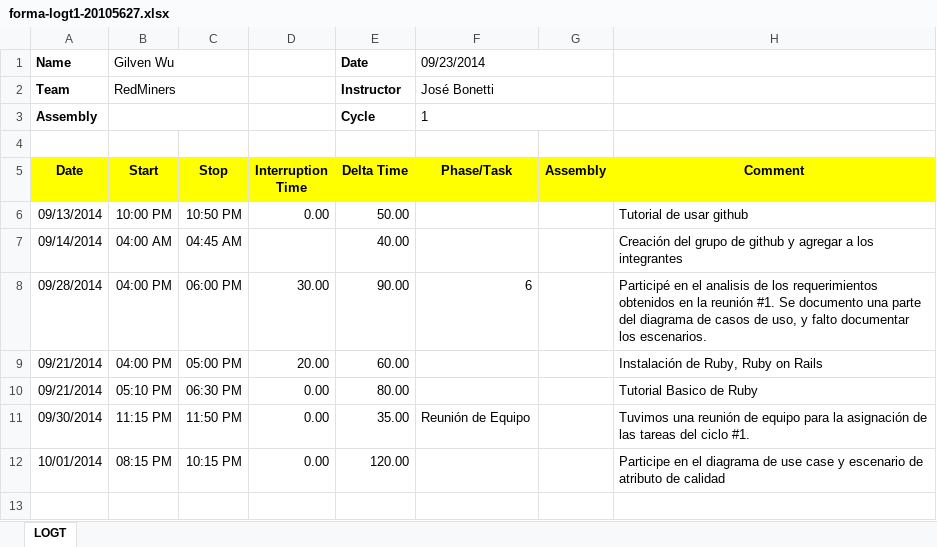
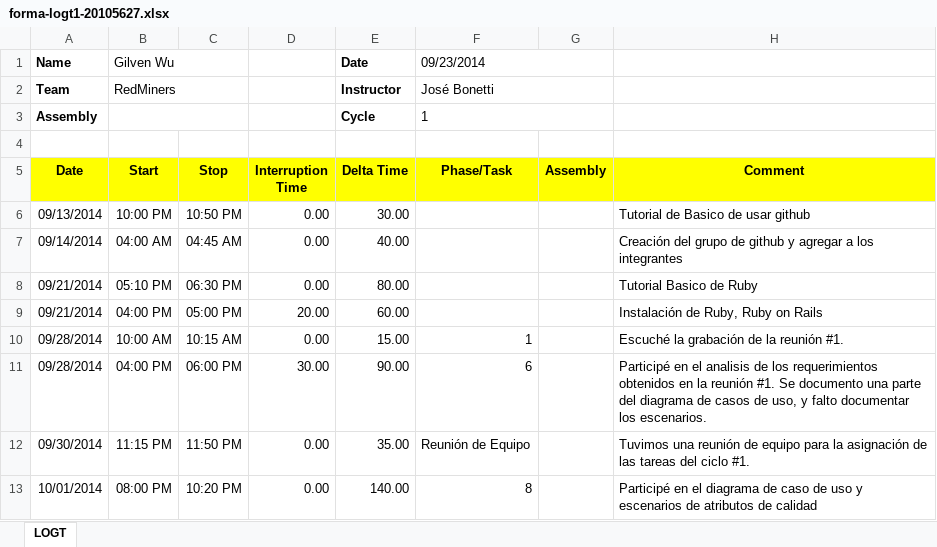
Before and after one commit to jw92/PPR, an Excel workbook: tspi/ciclo-1/logt1/forma-logt1-20105627.xlsx, sheet LOGT, drawn as a sheet; values as stored, in another font and other column widths than the file's, no borders; addresses are those after the commit; the diff names each change by its address in the sheet, - before the commit and + after, or states it on an @@ line.

```diff
--- a/tspi/ciclo-1/logt1/forma-logt1-20105627.xlsx (sheet LOGT)
+++ b/tspi/ciclo-1/logt1/forma-logt1-20105627.xlsx (sheet LOGT)
-E6 (Delta Time): 50.00
+E6 (Delta Time): 30.00
-H6 (Comment): Tutorial de usar github
+H6 (Comment): Tutorial de Basico de usar github
-D7 (Interruption Time): (empty)
+D7 (Interruption Time): 0.00
@@ row 10 moved to row 8: 09/21/2014 @@
+row 10: 09/28/2014 | 10:00 AM | 10:15 AM | 0.00 | 15.00 | 1 |  | Escuché la grabación de la reunión #1.
-B13 (Start): 08:15 PM
+B13 (Start): 08:00 PM
-C13 (Stop): 10:15 PM
+C13 (Stop): 10:20 PM
-E13 (Delta Time): 120.00
+E13 (Delta Time): 140.00
-F13 (Phase/Task): (empty)
+F13 (Phase/Task): 8
-H13 (Comment): Participe en el diagrama de use case y escenario de atributo de calidad
+H13 (Comment): Participé en el diagrama de caso de uso y escenarios de atributos de calidad
```
Also changed, not shown: formulas that keep their value, 1 other file.
